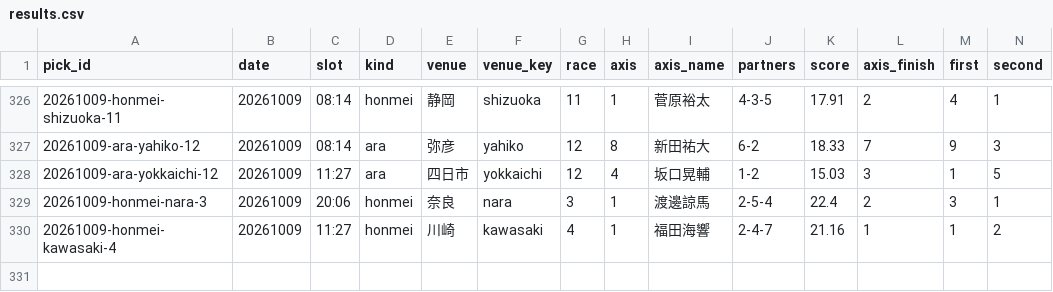
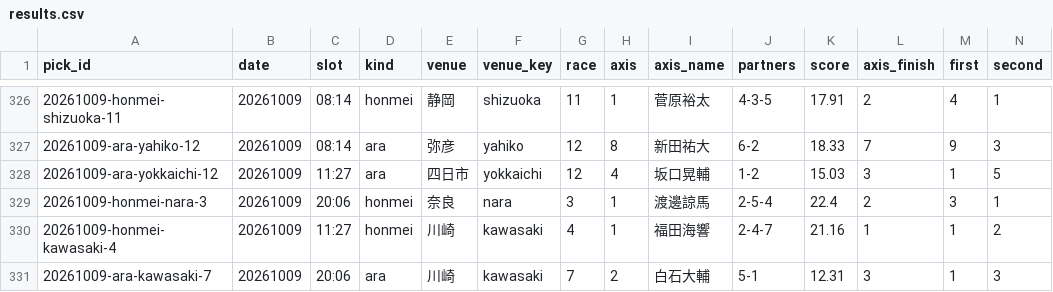
Before and after one commit to enfenitiefort863s-afk/chari-mash, a CSV file: data/results.csv, drawn as a sheet; only a part is shown, gaps mark what is left out; rows hold the shown columns only; the diff names each change by its address in the sheet, - before the commit and + after, or states it on an @@ line.

```diff
--- a/data/results.csv
+++ b/data/results.csv
+row 331: 20261009-ara-kawasaki-7 | 20261009 | 20:06 | ara | 川崎 | kawasaki | 7 | 2 | 白石大輔 | 5-1 | 12.31 | 3 | 1 | 3
```
